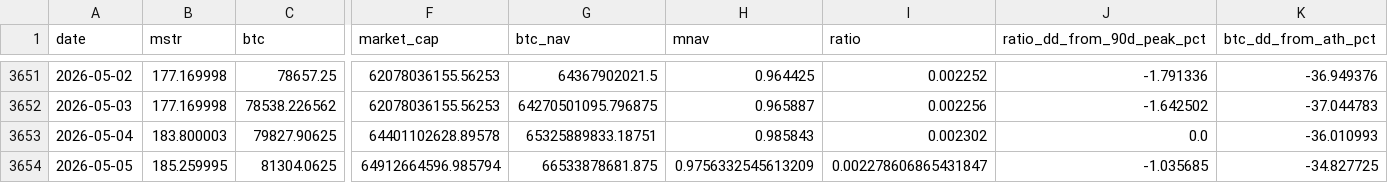
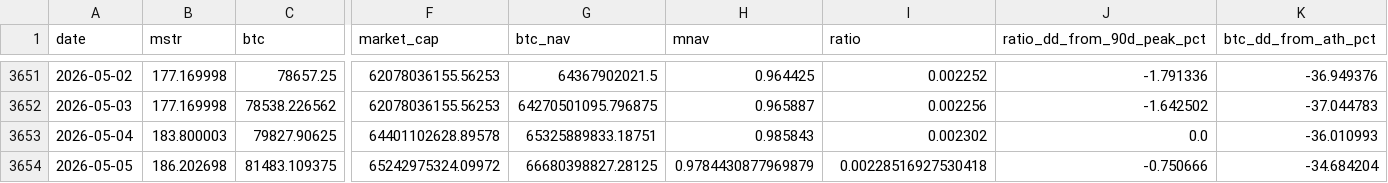
Before and after one commit to GlennZhu/mstr-sell-high-dashboard, a CSV file: data/daily_history.csv, drawn as a sheet; only a part is shown, gaps mark what is left out; the diff covers the shown part only; the diff names each change by its address in the sheet, - before the commit and + after, or states it on an @@ line.

```diff
--- a/data/daily_history.csv
+++ b/data/daily_history.csv
-B3654 (mstr): 185.259995
+B3654 (mstr): 186.202698
-C3654 (btc): 81304.0625
+C3654 (btc): 81483.109375
-F3654 (market_cap): 64912664596.985794
+F3654 (market_cap): 65242975324.09972
-G3654 (btc_nav): 66533878681.875
+G3654 (btc_nav): 66680398827.28125
-H3654 (mnav): 0.9756332545613209
+H3654 (mnav): 0.9784430877969879
-I3654 (ratio): 0.002278606865431847
+I3654 (ratio): 0.00228516927530418
-J3654 (ratio_dd_from_90d_peak_pct): -1.035685
+J3654 (ratio_dd_from_90d_peak_pct): -0.750666
-K3654 (btc_dd_from_ath_pct): -34.827725
+K3654 (btc_dd_from_ath_pct): -34.684204
```
Also changed, not shown: 4 edited cells elsewhere in this file, data/history.csv, 1 other file.
